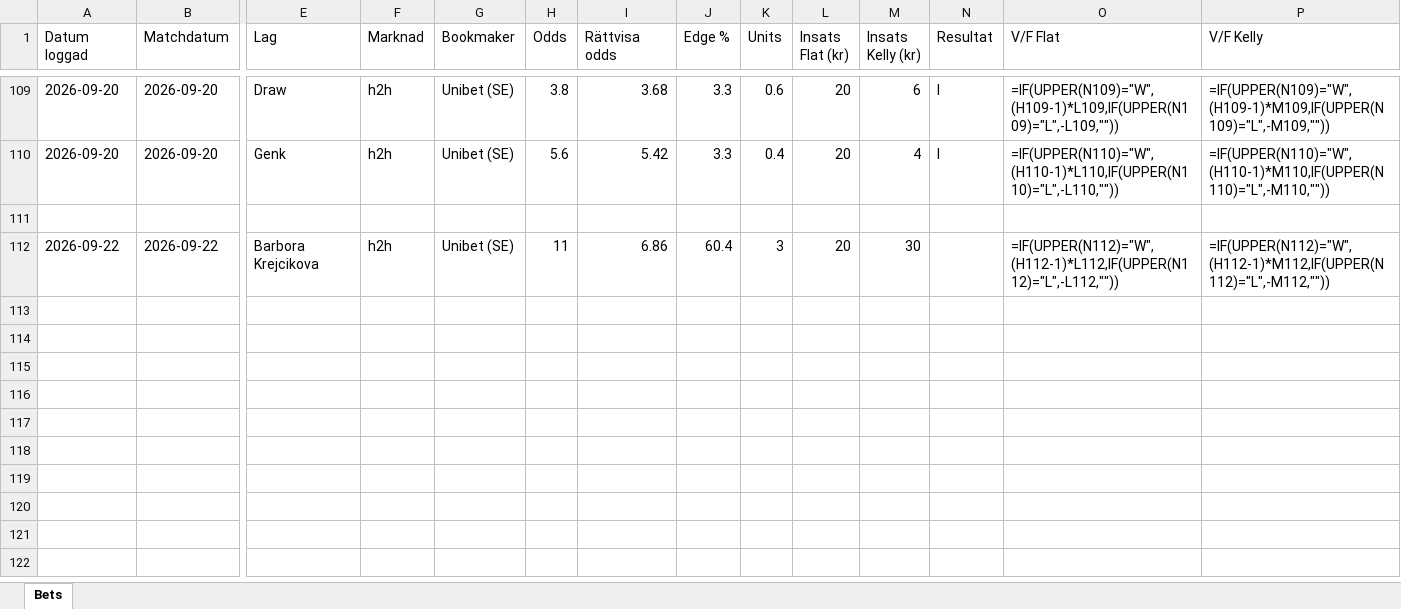
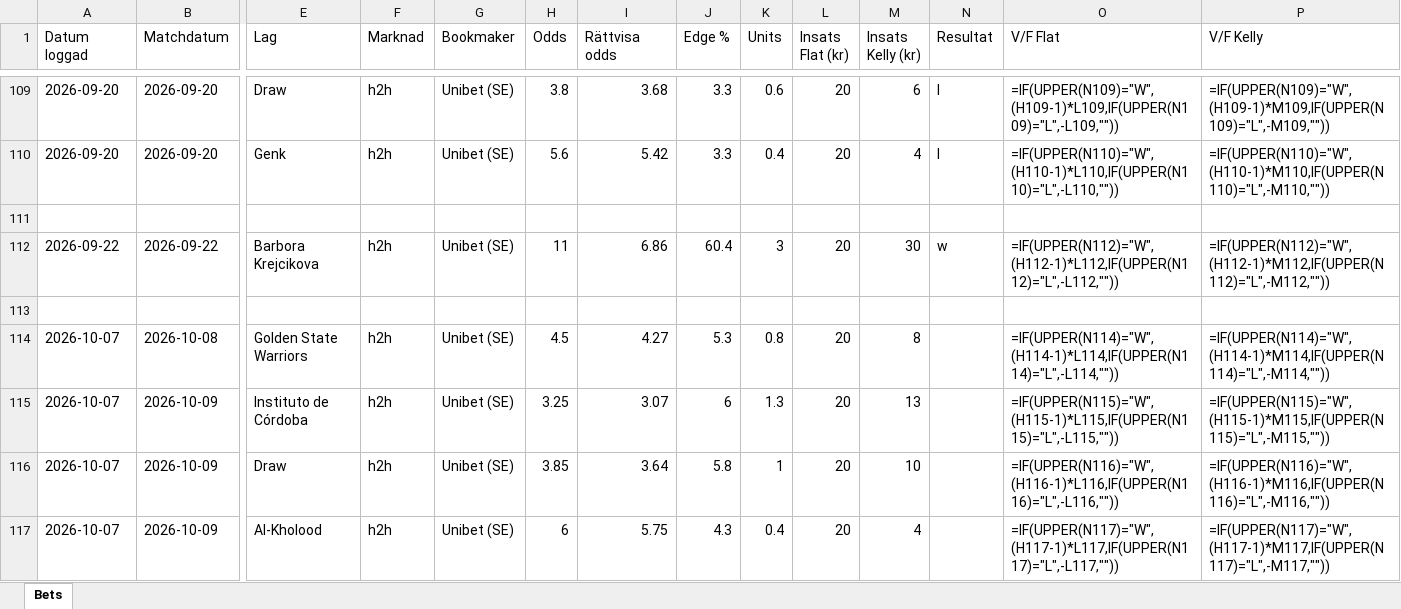
Before and after one commit to simon981121/oddisy, an Excel workbook: bets.xlsx, sheet Bets, drawn as a sheet; only a part is shown, gaps mark what is left out; values as stored, in another font and other column widths than the file's, no borders; formulas without a stored value are shown as written; rows hold the shown columns only; the diff names each change by its address in the sheet, - before the commit and + after, or states it on an @@ line.

Commit message:
Förmatch, edge-tak, åldersfilter

```diff
--- a/bets.xlsx (sheet Bets)
+++ b/bets.xlsx (sheet Bets)
-N112 (Resultat): (empty)
+N112 (Resultat): w
+row 113: (empty)
+row 114: 2026-10-07 | 2026-10-08 | Golden State Warriors | h2h | Unibet (SE) | 4.5 | 4.27 | 5.3 | 0.8 | 20 | 8 |  | =IF(UPPER(N114)="W",(H114-1)*L114,IF(UPPER(N114)="L",-L114,"")) | =IF(UPPER(N114)="W",(H114-1)*M114,IF(UPPER(N114)="L",-M114,""))
+row 115: 2026-10-07 | 2026-10-09 | Instituto de Córdoba | h2h | Unibet (SE) | 3.25 | 3.07 | 6 | 1.3 | 20 | 13 |  | =IF(UPPER(N115)="W",(H115-1)*L115,IF(UPPER(N115)="L",-L115,"")) | =IF(UPPER(N115)="W",(H115-1)*M115,IF(UPPER(N115)="L",-M115,""))
+row 116: 2026-10-07 | 2026-10-09 | Draw | h2h | Unibet (SE) | 3.85 | 3.64 | 5.8 | 1 | 20 | 10 |  | =IF(UPPER(N116)="W",(H116-1)*L116,IF(UPPER(N116)="L",-L116,"")) | =IF(UPPER(N116)="W",(H116-1)*M116,IF(UPPER(N116)="L",-M116,""))
+row 117: 2026-10-07 | 2026-10-09 | Al-Kholood | h2h | Unibet (SE) | 6 | 5.75 | 4.3 | 0.4 | 20 | 4 |  | =IF(UPPER(N117)="W",(H117-1)*L117,IF(UPPER(N117)="L",-L117,"")) | =IF(UPPER(N117)="W",(H117-1)*M117,IF(UPPER(N117)="L",-M117,""))
```
Also changed, not shown: 2 other files.
